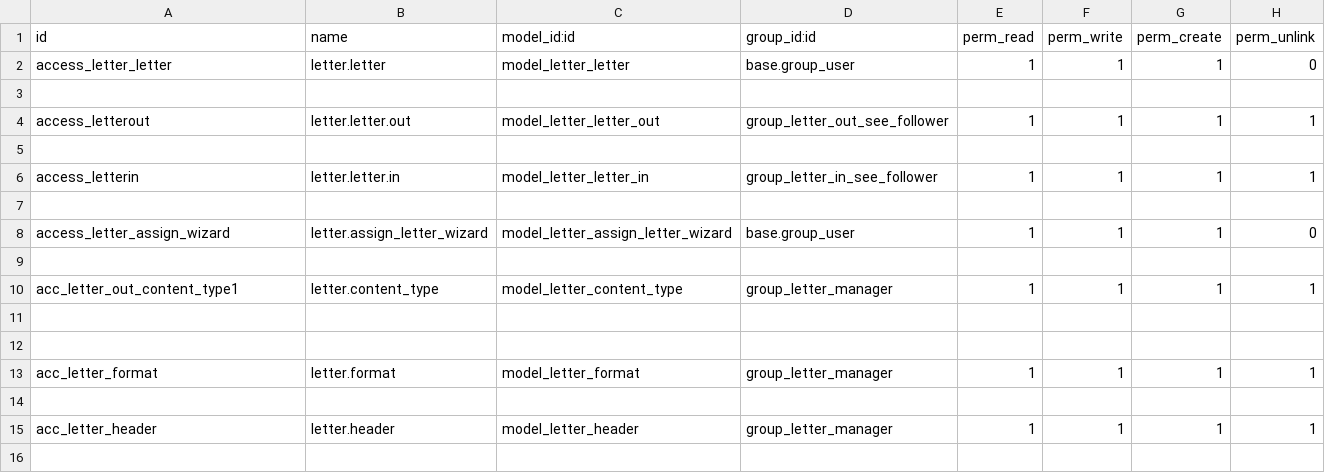
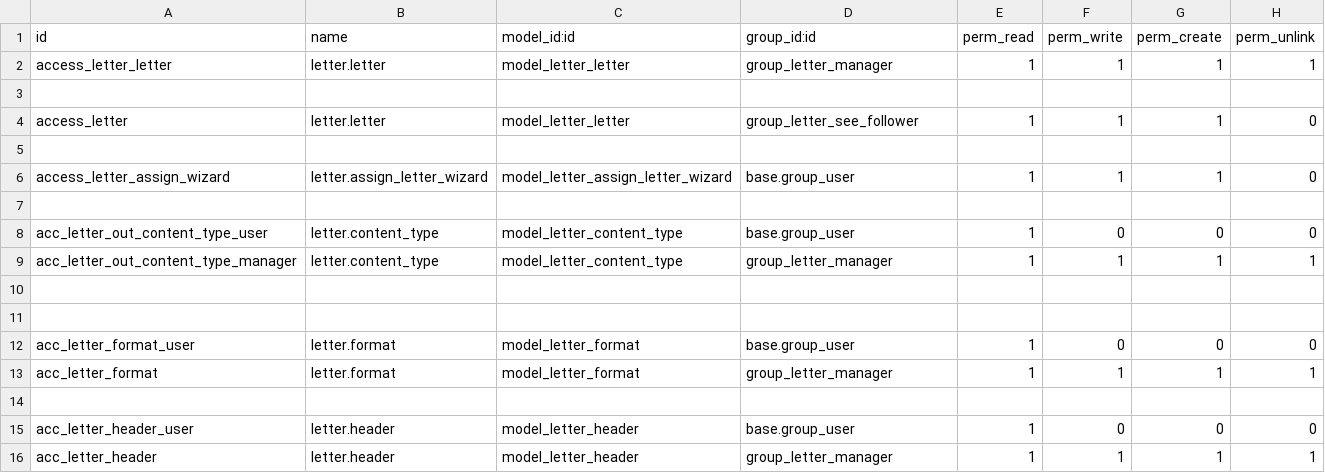
Before and after one commit to PilaPont/Letter, a CSV file: security/ir.model.access.csv, drawn as a sheet.

Commit message:
[REF] letter, Merge letter in and letter out, report should be revised.

```diff
--- a/security/ir.model.access.csv
+++ b/security/ir.model.access.csv
@@ -1,7 +1,5 @@
 id,name,model_id:id,group_id:id,perm_read,perm_write,perm_create,perm_unlink
-access_letter_letter,letter.letter,model_letter_letter,base.group_user,1,1,1,0
+access_letter_letter,letter.letter,model_letter_letter,group_letter_manager,1,1,1,1
 
-access_letterout,letter.letter.out,model_letter_letter_out,group_letter_out_see_follower,1,1,1,1
-
-access_letterin,letter.letter.in,model_letter_letter_in,group_letter_in_see_follower,1,1,1,1
+access_letter,letter.letter,model_letter_letter,group_letter_see_follower,1,1,1,0
 
@@ -9,7 +7,10 @@ access_letter_assign_wizard,letter.assign_letter_wizard,model_letter_assign_lett
 
-acc_letter_out_content_type1,letter.content_type,model_letter_content_type,group_letter_manager,1,1,1,1
+acc_letter_out_content_type_user,letter.content_type,model_letter_content_type,base.group_user,1,0,0,0
+acc_letter_out_content_type_manager,letter.content_type,model_letter_content_type,group_letter_manager,1,1,1,1
 
 
+acc_letter_format_user,letter.format,model_letter_format,base.group_user,1,0,0,0
 acc_letter_format,letter.format,model_letter_format,group_letter_manager,1,1,1,1
 
+acc_letter_header_user,letter.header,model_letter_header,base.group_user,1,0,0,0
 acc_letter_header,letter.header,model_letter_header,group_letter_manager,1,1,1,1
```
Also changed, not shown: 19 other files.
